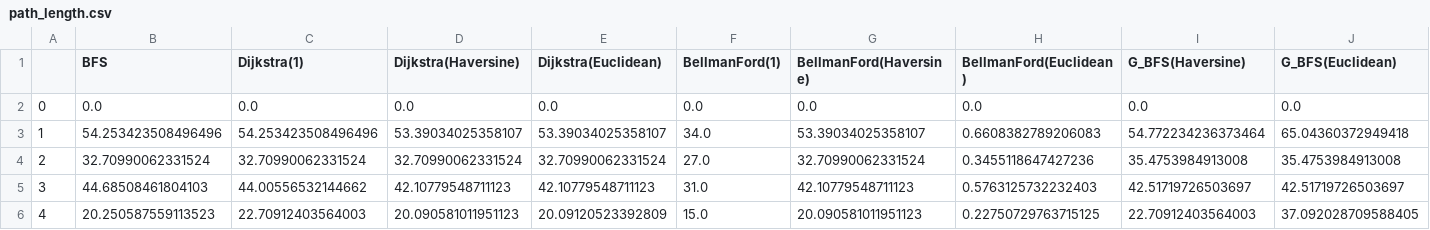
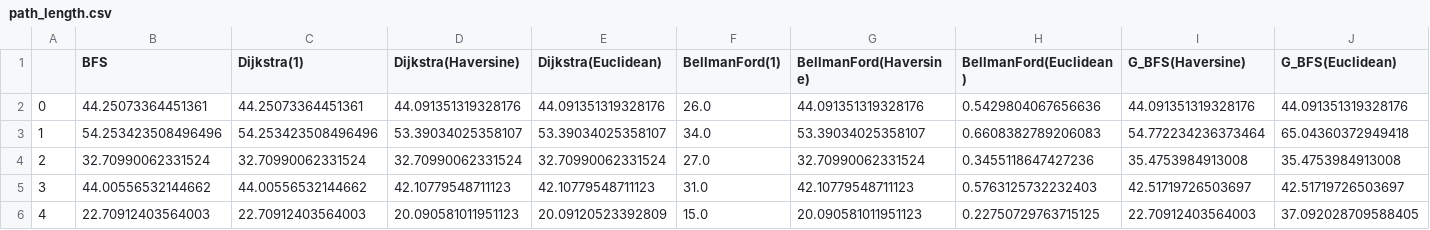
Before and after one commit to SustechSTA303/STA303-Assignment03, a CSV file: myWork/data/path_length.csv (was output/path_length.csv), drawn as a sheet; only a part is shown; removed rows and columns are numbered as before the commit, all else as after; rows hold the shown columns only; the diff names each change by its address in the sheet, - before the commit and + after, or states it on an @@ line.

```diff
--- a/output/path_length.csv
+++ b/myWork/data/path_length.csv
-row 2: 0 | 0.0 | 0.0 | 0.0 | 0.0 | 0.0 | 0.0 | 0.0 | 0.0 | 0.0
+row 2: 0 | 44.25073364451361 | 44.25073364451361 | 44.091351319328176 | 44.091351319328176 | 26.0 | 44.091351319328176 | 0.5429804067656636 | 44.091351319328176 | 44.091351319328176
-B5 (BFS): 44.68508461804103
+B5 (BFS): 44.00556532144662
-B6 (BFS): 20.250587559113523
+B6 (BFS): 22.70912403564003
```
Also changed, not shown: 7 other files.
